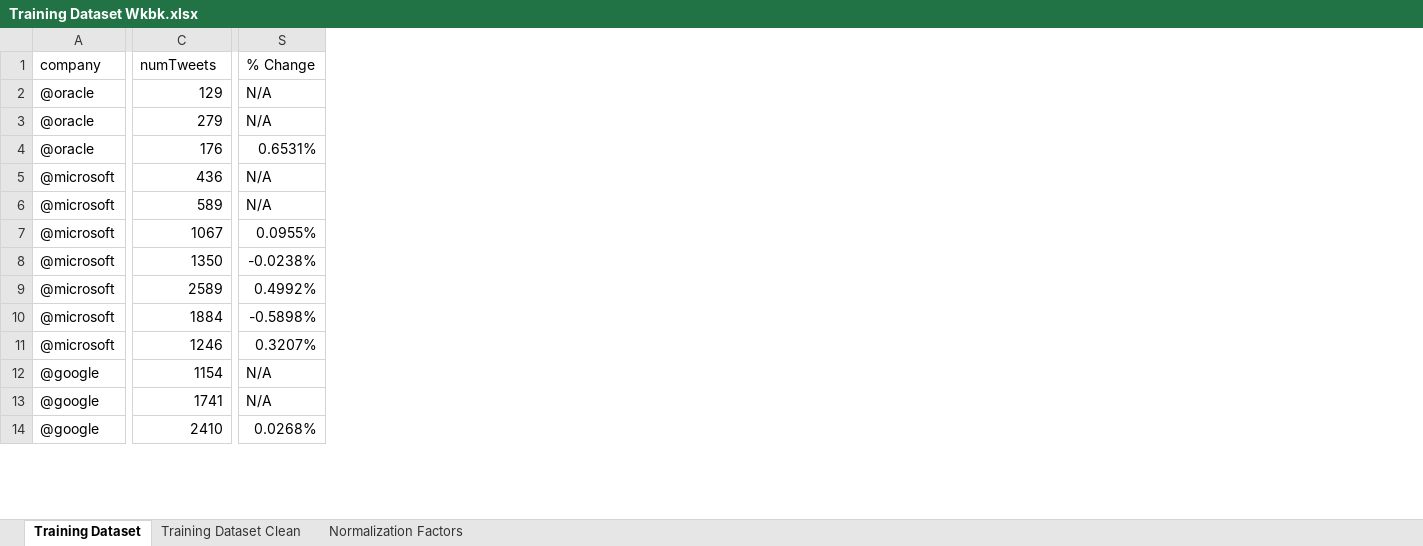
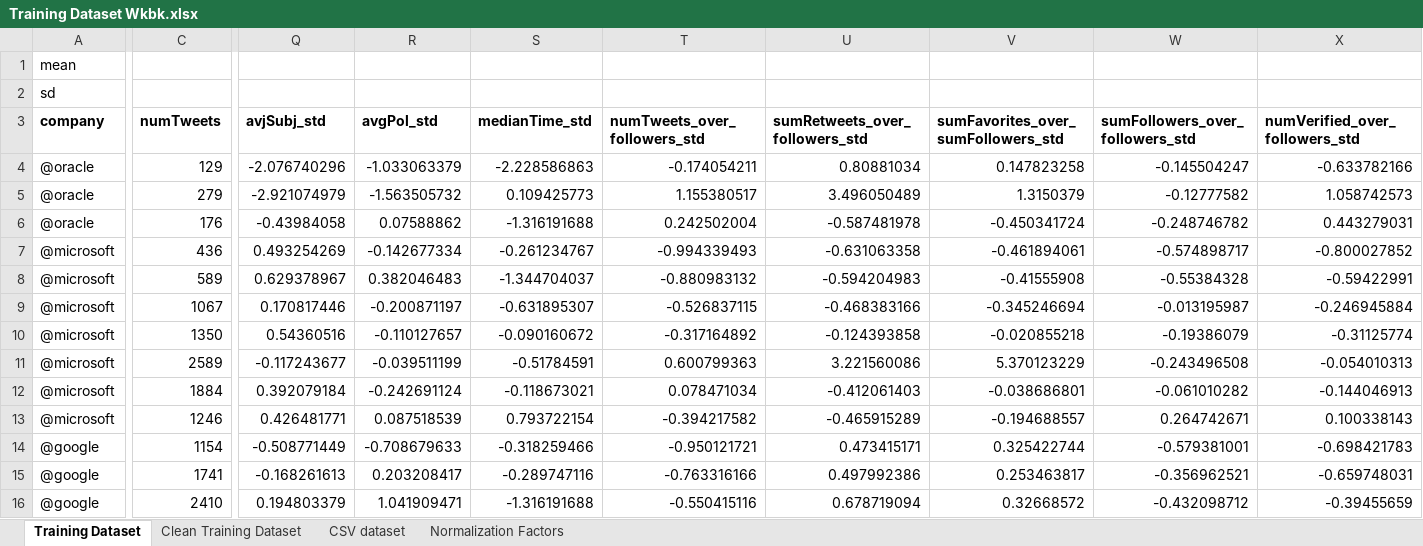
Before and after one commit to MattRCherry/MSCI446-TwitterStockMining, an Excel workbook: Training Dataset Wkbk.xlsx, sheet Training Dataset, drawn as a sheet; only a part is shown, gaps mark what is left out; values as stored, in another font and other column widths than the file's, no borders; conditional formats not drawn; removed rows and columns are numbered as before the commit, all else as after; rows hold the shown columns only; the diff covers the shown part only; the diff names each change by its address in the sheet, - before the commit and + after, or states it on an @@ line.

```diff
--- a/Training Dataset Wkbk.xlsx (sheet Training Dataset)
+++ b/Training Dataset Wkbk.xlsx (sheet Training Dataset)
-sheet tab: Training Dataset Clean
+sheet tab: Clean Training Dataset
+sheet tab: CSV dataset
+column Q (avjSubj_std), rows 4-16: -2.076740296 | -2.921074979 | -0.43984058 | 0.493254269 | 0.629378967 | 0.170817446 | 0.54360516 | -0.117243677 | 0.392079184 | 0.426481771 | -0.508771449 | -0.168261613 | 0.194803379
+column R (avgPol_std), rows 4-16: -1.033063379 | -1.563505732 | 0.07588862 | -0.142677334 | 0.382046483 | -0.200871197 | -0.110127657 | -0.039511199 | -0.242691124 | 0.087518539 | -0.708679633 | 0.203208417 | 1.041909471
+column S (medianTime_std), rows 4-16: -2.228586863 | 0.109425773 | -1.316191688 | -0.261234767 | -1.344704037 | -0.631895307 | -0.090160672 | -0.51784591 | -0.118673021 | 0.793722154 | -0.318259466 | -0.289747116 | -1.316191688
+column T (numTweets_over_followers_std), rows 4-16: -0.174054211 | 1.155380517 | 0.242502004 | -0.994339493 | -0.880983132 | -0.526837115 | -0.317164892 | 0.600799363 | 0.078471034 | -0.394217582 | -0.950121721 | -0.763316166 | -0.550415116
+column U (sumRetweets_over_followers_std), rows 4-16: 0.80881034 | 3.496050489 | -0.587481978 | -0.631063358 | -0.594204983 | -0.468383166 | -0.124393858 | 3.221560086 | -0.412061403 | -0.465915289 | 0.473415171 | 0.497992386 | 0.678719094
+column V, rows 3-16: sumFavorites_over_sumFollowers_std | 0.147823258 | 1.3150379 | -0.450341724 | -0.461894061 | -0.41555908 | -0.345246694 | -0.020855218 | 5.370123229 | -0.038686801 | -0.194688557 | 0.325422744 | 0.253463817 | 0.32668572
+column W (sumFollowers_over_followers_std), rows 4-16: -0.145504247 | -0.12777582 | -0.248746782 | -0.574898717 | -0.55384328 | -0.013195987 | -0.19386079 | -0.243496508 | -0.061010282 | 0.264742671 | -0.579381001 | -0.356962521 | -0.432098712
+column X (numVerified_over_followers_std), rows 4-16: -0.633782166 | 1.058742573 | 0.443279031 | -0.800027852 | -0.59422991 | -0.246945884 | -0.31125774 | -0.054010313 | -0.144046913 | 0.100338143 | -0.698421783 | -0.659748031 | -0.39455659
-column S (% Change), rows 2-14: N/A | N/A | 0.6531% | N/A | N/A | 0.0955% | -0.0238% | 0.4992% | -0.5898% | 0.3207% | N/A | N/A | 0.0268%
+row 1: mean
+row 2: sd
-A3:C3 bold: off
+A3:C3 bold: on
```
Also changed, not shown: 1 added column, 8 edited cells and cell formats elsewhere in this sheet, formulas that keep their value, 4 other files.
